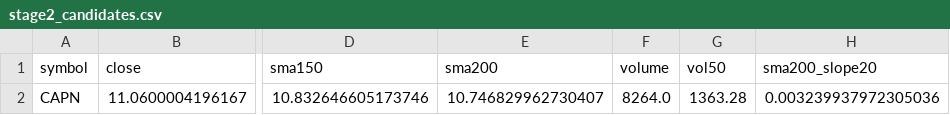
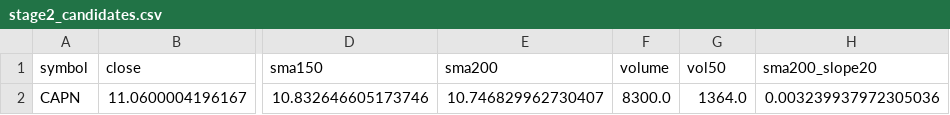
Before and after one commit to StockGem26/my-screener-site, a CSV file: docs/stage2_candidates.csv, drawn as a sheet; only a part is shown, gaps mark what is left out; the diff names each change by its address in the sheet, - before the commit and + after, or states it on an @@ line.

```diff
--- a/docs/stage2_candidates.csv
+++ b/docs/stage2_candidates.csv
-F2 (volume): 8264.0
+F2 (volume): 8300.0
-G2 (vol50): 1363.28
+G2 (vol50): 1364.0
```
Also changed, not shown: docs/history/picks.csv, 2 other files.
